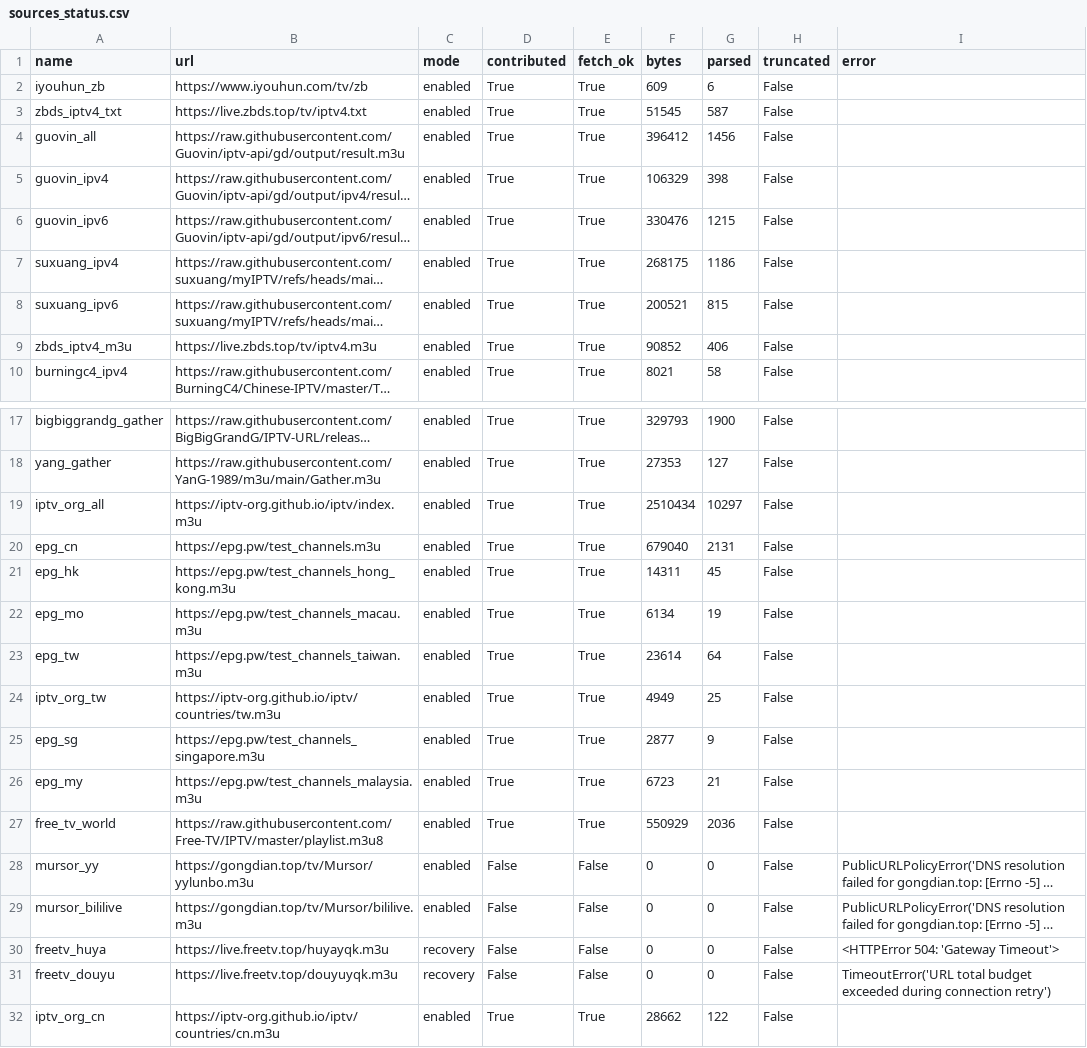
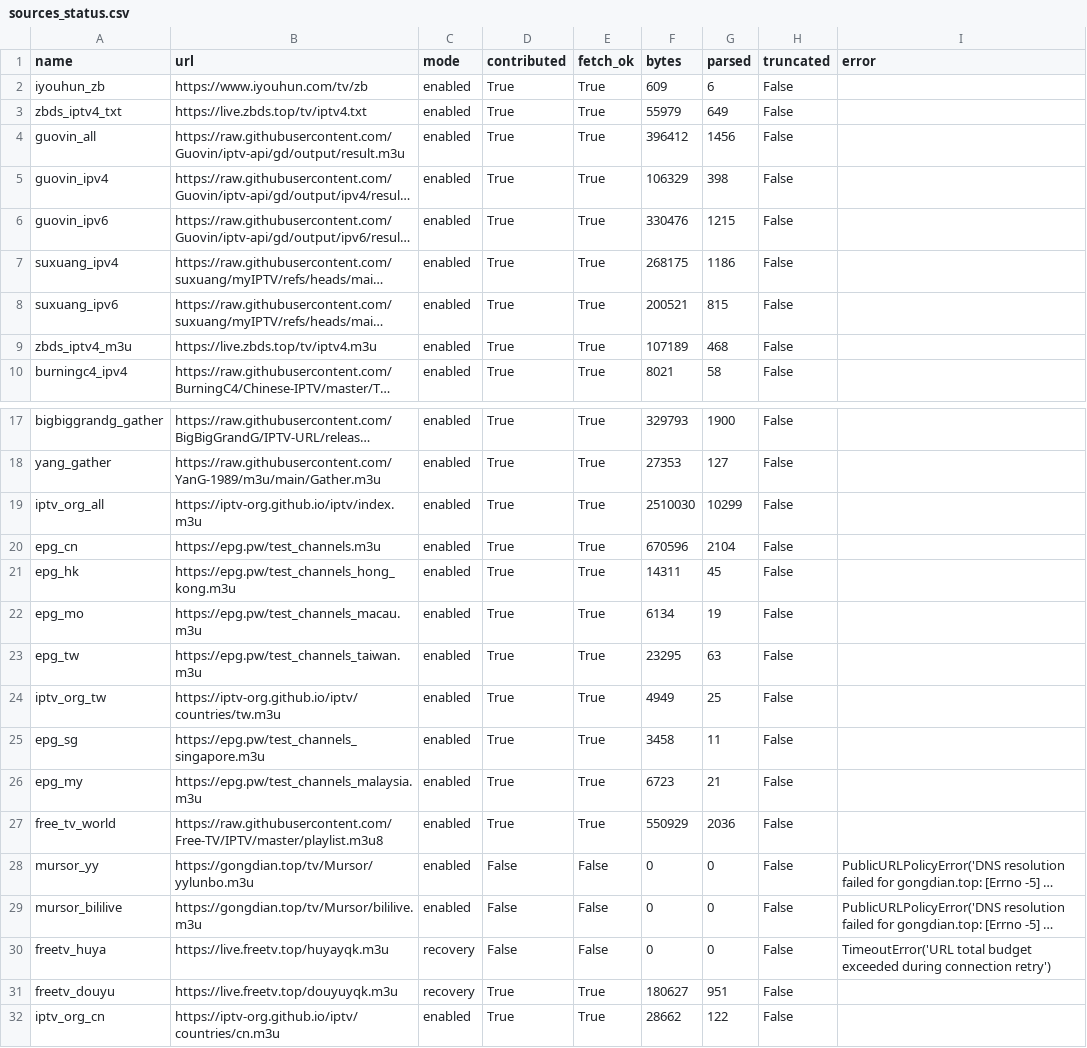
Before and after one commit to hujianj/tv-live-auto-check, a CSV file: sources_status.csv, drawn as a sheet; only a part is shown, gaps mark what is left out; long unchanged cells end in …; the diff names each change by its address in the sheet, - before the commit and + after, or states it on an @@ line.

```diff
--- a/sources_status.csv
+++ b/sources_status.csv
-F3 (bytes): 51545
+F3 (bytes): 55979
-G3 (parsed): 587
+G3 (parsed): 649
-F9 (bytes): 90852
+F9 (bytes): 107189
-G9 (parsed): 406
+G9 (parsed): 468
-F19 (bytes): 2510434
+F19 (bytes): 2510030
-G19 (parsed): 10297
+G19 (parsed): 10299
-F20 (bytes): 679040
+F20 (bytes): 670596
-G20 (parsed): 2131
+G20 (parsed): 2104
-F23 (bytes): 23614
+F23 (bytes): 23295
-G23 (parsed): 64
+G23 (parsed): 63
-F25 (bytes): 2877
+F25 (bytes): 3458
-G25 (parsed): 9
+G25 (parsed): 11
-I30 (error): <HTTPError 504: 'Gateway Timeout'>
+I30 (error): TimeoutError('URL total budget exceeded during connection retry')
-D31 (contributed): False
+D31 (contributed): True
-E31 (fetch_ok): False
+E31 (fetch_ok): True
-F31 (bytes): 0
+F31 (bytes): 180627
-G31 (parsed): 0
+G31 (parsed): 951
-I31 (error): TimeoutError('URL total budget exceeded during connection retry')
+I31 (error): (empty)
```
Also changed, not shown: 19 other files.
